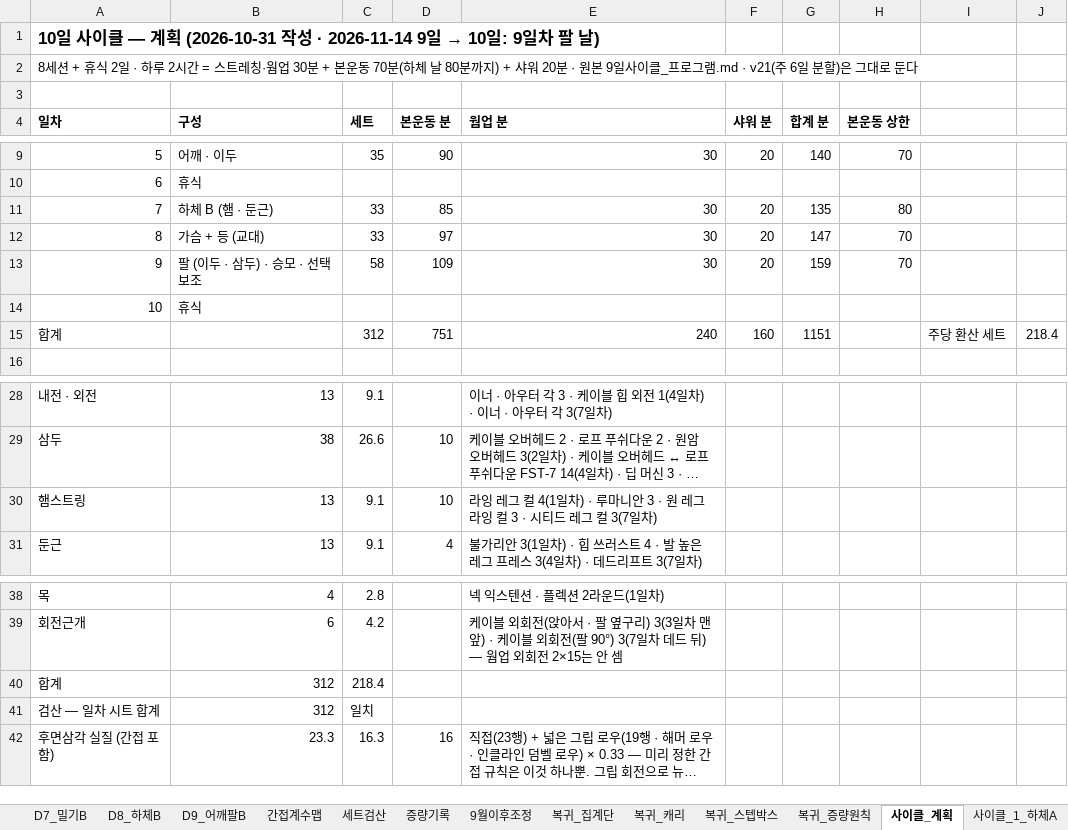
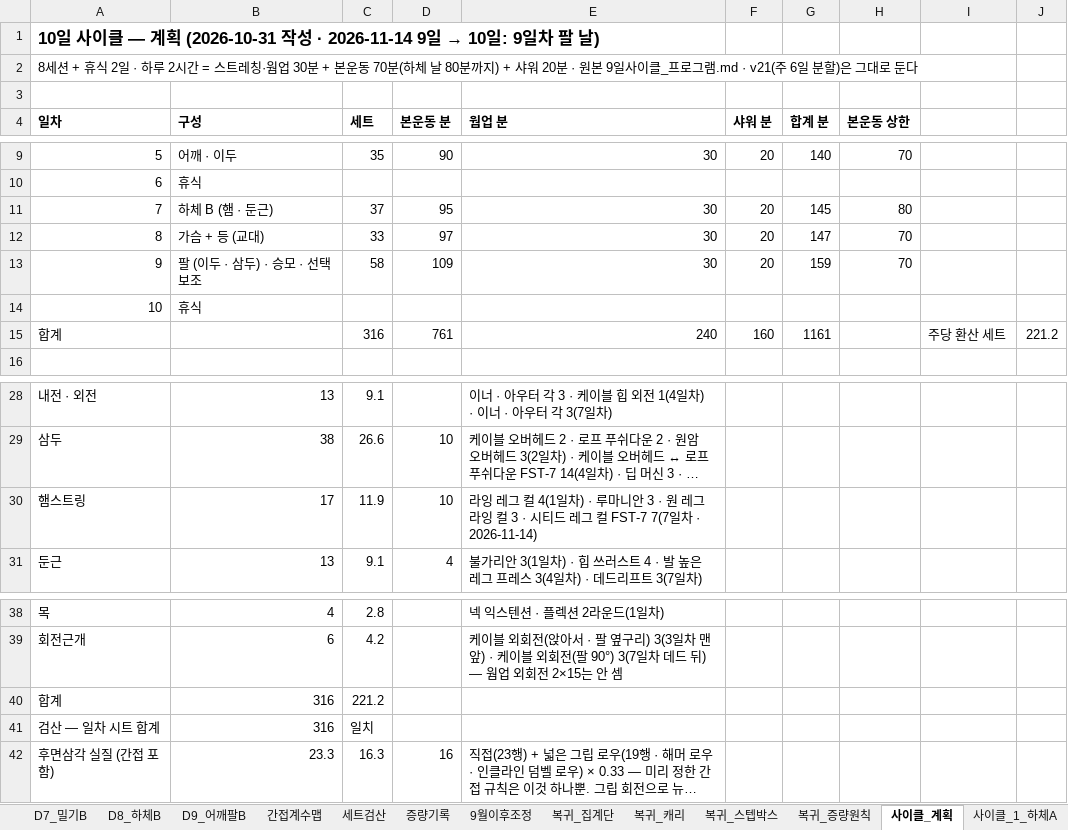
Before and after one commit to ktmffl-max/health1234, an Excel workbook: 운동프로그램_9일사이클_v22.xlsx, sheet 사이클_계획, drawn as a sheet; only a part is shown, gaps mark what is left out; long unchanged cells end in …; values as stored, in another font and other column widths than the file's, no borders; the diff names each change by its address in the sheet, - before the commit and + after, or states it on an @@ line.

```diff
--- a/운동프로그램_9일사이클_v22.xlsx (sheet 사이클_계획)
+++ b/운동프로그램_9일사이클_v22.xlsx (sheet 사이클_계획)
-C11 (세트): 33
+C11 (세트): 37
-D11 (본운동 분): 85
+D11 (본운동 분): 95
-G11 (합계 분): 135
+G11 (합계 분): 145
-C15 (세트): 312
+C15 (세트): 316
-D15 (본운동 분): 751
+D15 (본운동 분): 761
-G15 (합계 분): 1151
+G15 (합계 분): 1161
-J15: 218.4
+J15: 221.2
-B30 (구성): 13
+B30 (구성): 17
-C30 (세트): 9.1
+C30 (세트): 11.9
-E30 (웜업 분): …그 컬 3(7일차)
+E30 (웜업 분): …그 컬 FST-7 7(7일차 · 2026-11-14)
-B40:B41 (구성): 312
+B40:B41 (구성): 316
-C40 (세트): 218.4
+C40 (세트): 221.2
```
Also changed, not shown: sheet 사이클_7_하체B, 2 other files.
